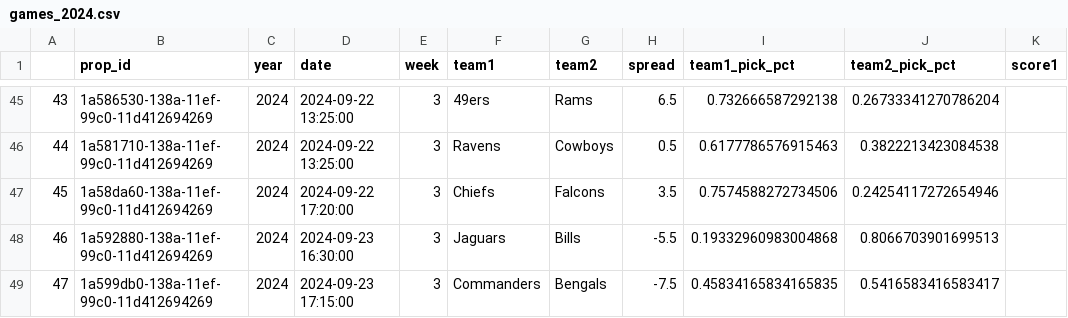
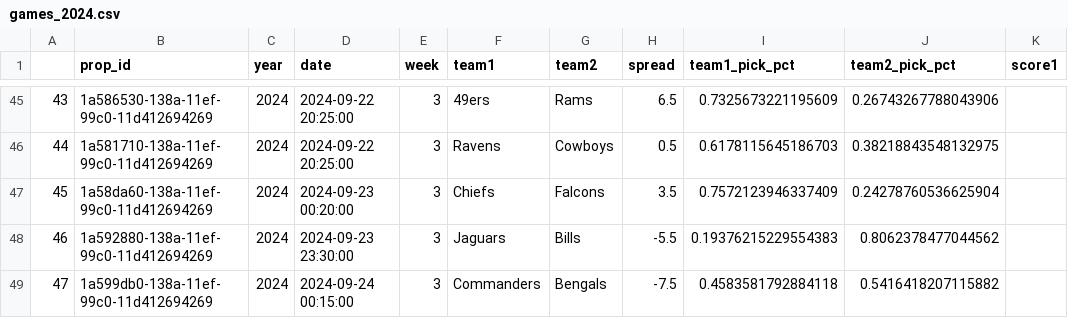
Before and after one commit to rmoerer/np-pick-em, a CSV file: data/games_2024.csv, drawn as a sheet; only a part is shown, gaps mark what is left out; the diff covers the shown part only; the diff names each change by its address in the sheet, - before the commit and + after, or states it on an @@ line.

```diff
--- a/data/games_2024.csv
+++ b/data/games_2024.csv
-D45:D46 (date): 2024-09-22 13:25:00
+D45:D46 (date): 2024-09-22 20:25:00
-I45 (team1_pick_pct): 0.732666587292138
+I45 (team1_pick_pct): 0.7325673221195609
-J45 (team2_pick_pct): 0.26733341270786204
+J45 (team2_pick_pct): 0.26743267788043906
-I46 (team1_pick_pct): 0.6177786576915463
+I46 (team1_pick_pct): 0.6178115645186703
-J46 (team2_pick_pct): 0.3822213423084538
+J46 (team2_pick_pct): 0.38218843548132975
-D47 (date): 2024-09-22 17:20:00
+D47 (date): 2024-09-23 00:20:00
-I47 (team1_pick_pct): 0.7574588272734506
+I47 (team1_pick_pct): 0.7572123946337409
-J47 (team2_pick_pct): 0.24254117272654946
+J47 (team2_pick_pct): 0.24278760536625904
-D48 (date): 2024-09-23 16:30:00
+D48 (date): 2024-09-23 23:30:00
-I48 (team1_pick_pct): 0.19332960983004868
+I48 (team1_pick_pct): 0.19376215229554383
-J48 (team2_pick_pct): 0.8066703901699513
+J48 (team2_pick_pct): 0.8062378477044562
-D49 (date): 2024-09-23 17:15:00
+D49 (date): 2024-09-24 00:15:00
-I49 (team1_pick_pct): 0.45834165834165835
+I49 (team1_pick_pct): 0.4583581792884118
-J49 (team2_pick_pct): 0.5416583416583417
+J49 (team2_pick_pct): 0.5416418207115882
```
Also changed, not shown: 65 edited cells elsewhere in this file, data/picks_2024.csv.
